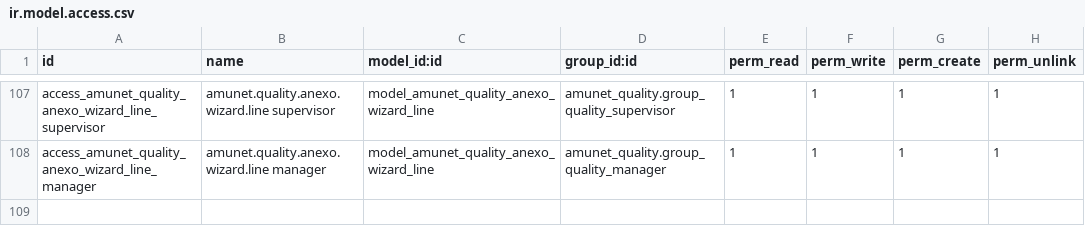
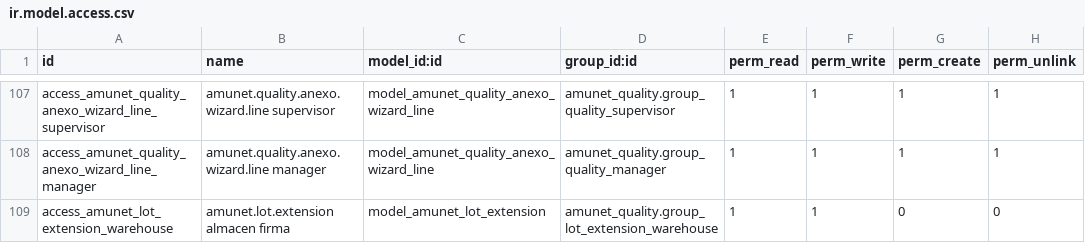
Before and after one commit to feruap/odoo-iso, a CSV file: addons/amunet_quality/security/ir.model.access.csv, drawn as a sheet; only a part is shown, gaps mark what is left out.

```diff
--- a/addons/amunet_quality/security/ir.model.access.csv
+++ b/addons/amunet_quality/security/ir.model.access.csv
@@ -108 +108,2 @@ access_amunet_quality_anexo_wizard_line_supervisor,amunet.quality.anexo.wizard.l
 access_amunet_quality_anexo_wizard_line_manager,amunet.quality.anexo.wizard.line manager,model_amunet_quality_anexo_wizard_line,amunet_quality.group_quality_manager,1,1,1,1
+access_amunet_lot_extension_warehouse,amunet.lot.extension almacen firma,model_amunet_lot_extension,amunet_quality.group_lot_extension_warehouse,1,1,0,0
```
Also changed, not shown: 21 other files.
